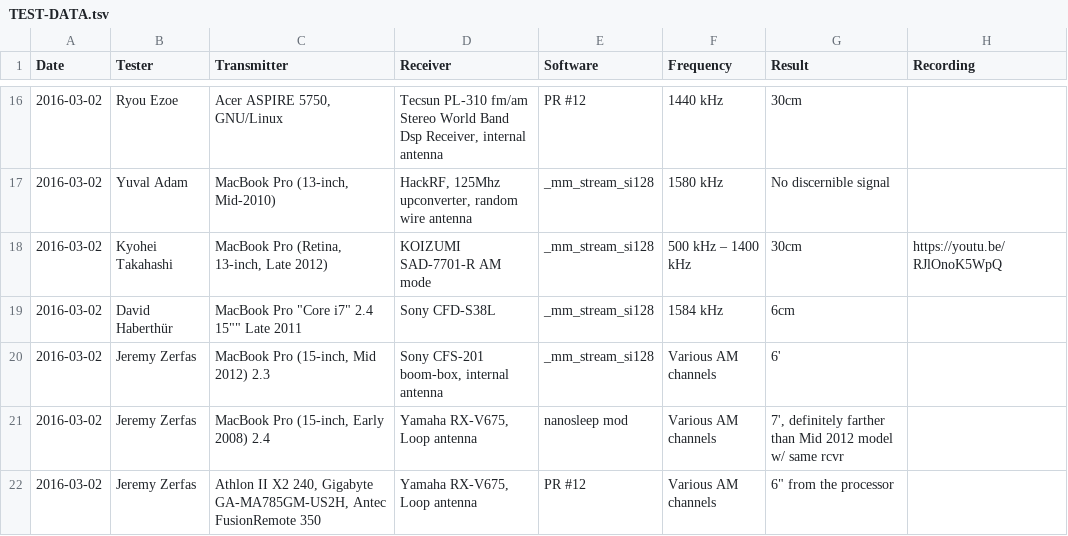
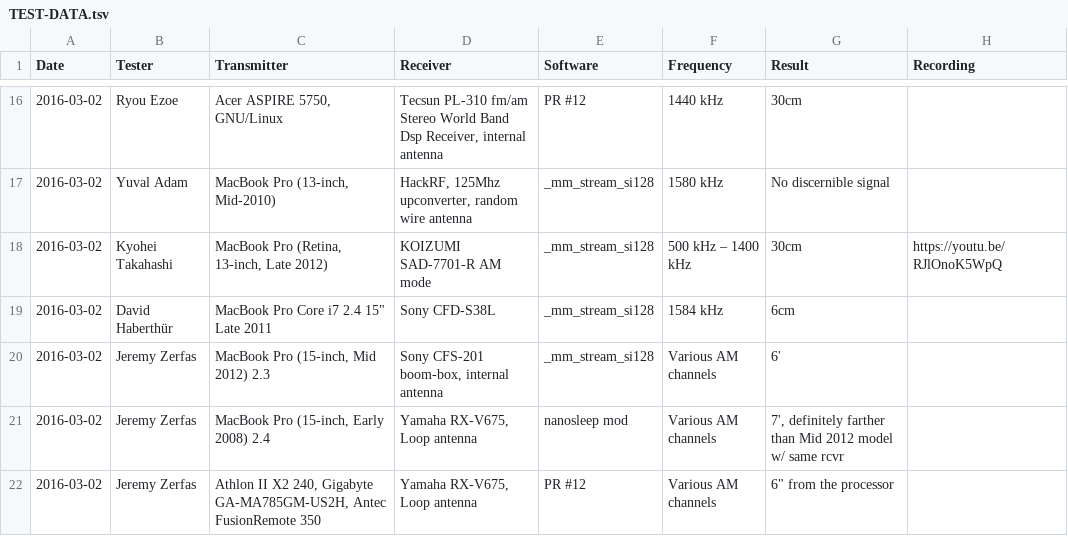
Before and after one commit to fulldecent/system-bus-radio, a TSV file: TEST-DATA.tsv, drawn as a sheet; only a part is shown, gaps mark what is left out.

Commit message:
A couple more.

```diff
--- a/TEST-DATA.tsv
+++ b/TEST-DATA.tsv
@@ -18,3 +18,3 @@ Date	Tester	Transmitter	Receiver	Software	Frequency	Result	Recording
 2016-03-02	Kyohei Takahashi	MacBook Pro (Retina, 13-inch, Late 2012)	KOIZUMI SAD-7701-R AM mode	_mm_stream_si128	500 kHz – 1400 kHz	30cm	https://youtu.be/RJlOnoK5WpQ
-2016-03-02	David Haberthür	MacBook Pro "Core i7" 2.4 15"" Late 2011	Sony CFD-S38L	_mm_stream_si128	1584 kHz	6cm	
+2016-03-02	David Haberthür	"MacBook Pro Core i7 2.4 15"" Late 2011"	Sony CFD-S38L	_mm_stream_si128	1584 kHz	6cm	
 2016-03-02	Jeremy Zerfas	MacBook Pro (15-inch, Mid 2012) 2.3	Sony CFS-201 boom-box, internal antenna	_mm_stream_si128	Various AM channels	6'	
```
